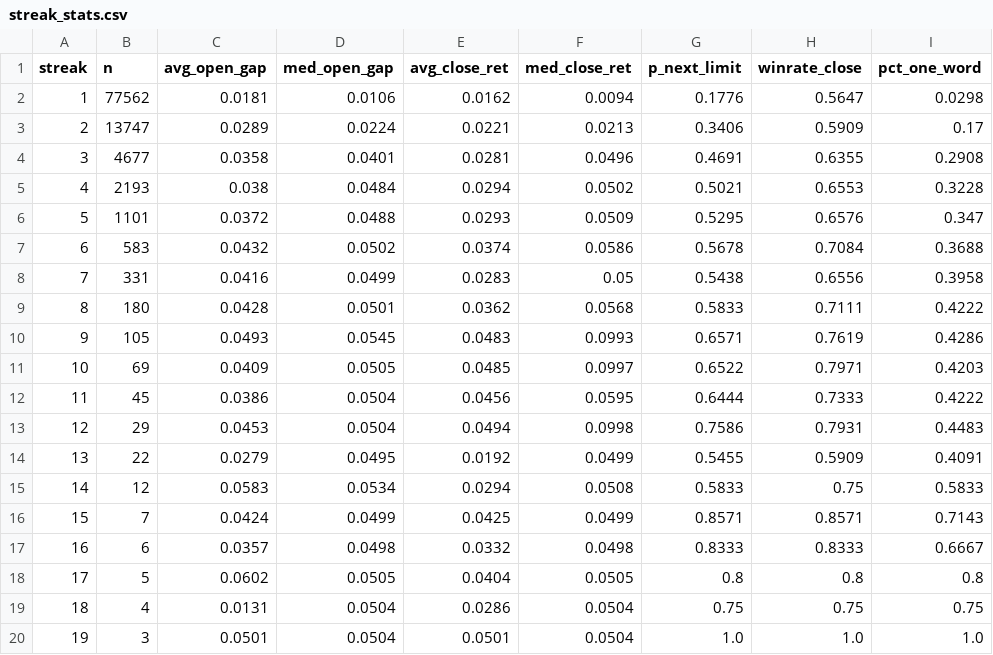
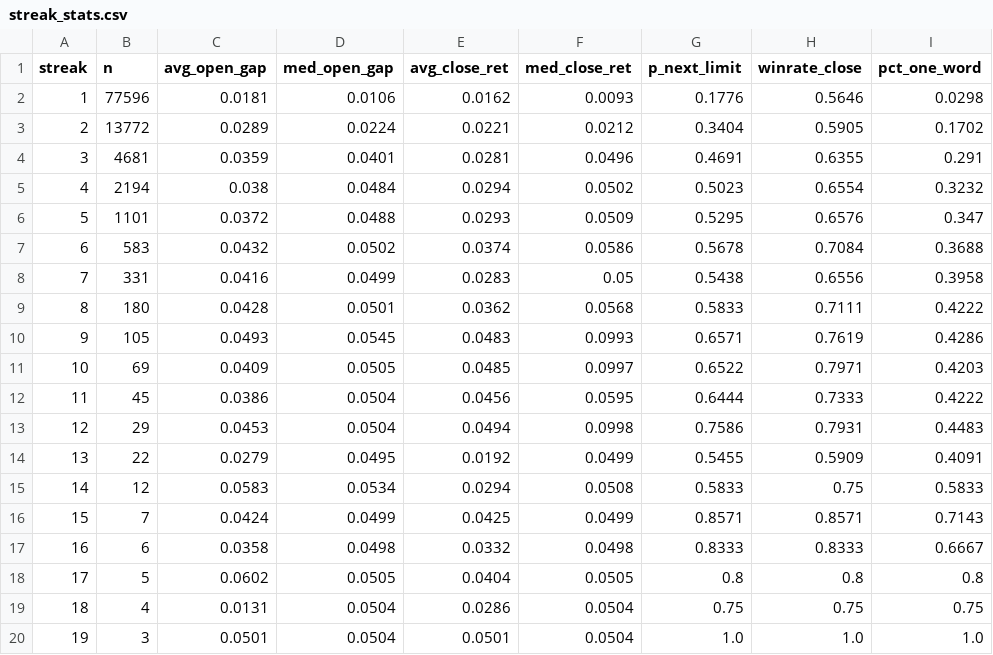
Before and after one commit to DANGNIANQIN/astock-sample-library, a CSV file: sample/streak_stats.csv, drawn as a sheet; only a part is shown.

```diff
--- a/sample/streak_stats.csv
+++ b/sample/streak_stats.csv
@@ -1,6 +1,6 @@
 streak,n,avg_open_gap,med_open_gap,avg_close_ret,med_close_ret,p_next_limit,winrate_close,pct_one_word
-1,77562,0.0181,0.0106,0.0162,0.0094,0.1776,0.5647,0.0298
-2,13747,0.0289,0.0224,0.0221,0.0213,0.3406,0.5909,0.17
-3,4677,0.0358,0.0401,0.0281,0.0496,0.4691,0.6355,0.2908
-4,2193,0.038,0.0484,0.0294,0.0502,0.5021,0.6553,0.3228
+1,77596,0.0181,0.0106,0.0162,0.0093,0.1776,0.5646,0.0298
+2,13772,0.0289,0.0224,0.0221,0.0212,0.3404,0.5905,0.1702
+3,4681,0.0359,0.0401,0.0281,0.0496,0.4691,0.6355,0.291
+4,2194,0.038,0.0484,0.0294,0.0502,0.5023,0.6554,0.3232
 5,1101,0.0372,0.0488,0.0293,0.0509,0.5295,0.6576,0.347
@@ -16,3 +16,3 @@ streak,n,avg_open_gap,med_open_gap,avg_close_ret,med_close_ret,p_next_limit,winr
 15,7,0.0424,0.0499,0.0425,0.0499,0.8571,0.8571,0.7143
-16,6,0.0357,0.0498,0.0332,0.0498,0.8333,0.8333,0.6667
+16,6,0.0358,0.0498,0.0332,0.0498,0.8333,0.8333,0.6667
 17,5,0.0602,0.0505,0.0404,0.0505,0.8,0.8,0.8
```
Also changed, not shown: sample/limitup_sample_30d.csv, sample/sentiment_daily.csv, 1 other file.
